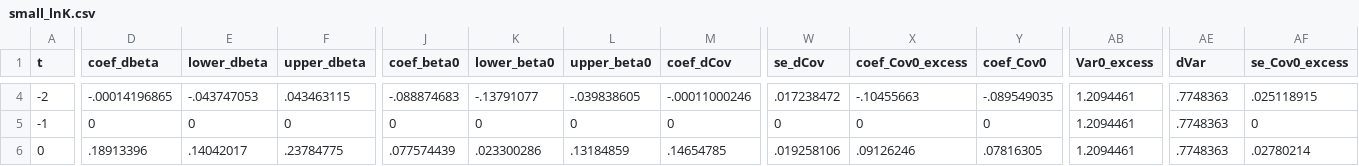
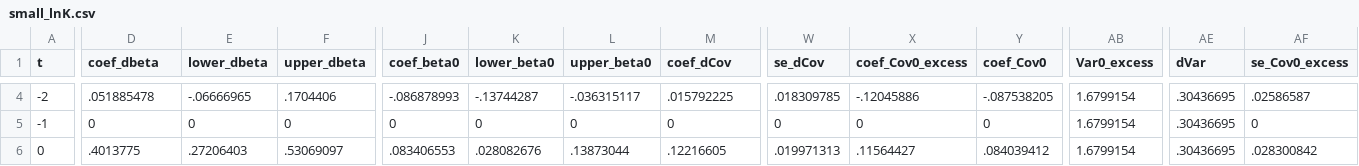
Before and after one commit to korenmiklos/ceo-value, a CSV file: papers/econometrics/data/small_lnK.csv, drawn as a sheet; only a part is shown, gaps mark what is left out; the diff covers the shown part only; the diff names each change by its address in the sheet, - before the commit and + after, or states it on an @@ line.

Commit message:
Compute excess variance of Z in the same way as that of Y
- this ensures that excess covariance Z,Y = excess variance is the same when Z is computed on Y
- large firms: intangibles and exporters go up by 10pp. output per worker by 50%
- small firms: slow increase of K/L up to 10-15%, output per worker 60%, material drops. intangibles, exporters up by 4pp

```diff
--- a/papers/econometrics/data/small_lnK.csv
+++ b/papers/econometrics/data/small_lnK.csv
-D4 (coef_dbeta): -.00014196865
+D4 (coef_dbeta): .051885478
-E4 (lower_dbeta): -.043747053
+E4 (lower_dbeta): -.06666965
-F4 (upper_dbeta): .043463115
+F4 (upper_dbeta): .1704406
-J4 (coef_beta0): -.088874683
+J4 (coef_beta0): -.086878993
-K4 (lower_beta0): -.13791077
+K4 (lower_beta0): -.13744287
-L4 (upper_beta0): -.039838605
+L4 (upper_beta0): -.036315117
-M4 (coef_dCov): -.00011000246
+M4 (coef_dCov): .015792225
-W4 (se_dCov): .017238472
+W4 (se_dCov): .018309785
-X4 (coef_Cov0_excess): -.10455663
+X4 (coef_Cov0_excess): -.12045886
-Y4 (coef_Cov0): -.089549035
+Y4 (coef_Cov0): -.087538205
-AB4:AB6 (Var0_excess): 1.2094461
+AB4:AB6 (Var0_excess): 1.6799154
-AE4:AE6 (dVar): .7748363
+AE4:AE6 (dVar): .30436695
-AF4 (se_Cov0_excess): .025118915
+AF4 (se_Cov0_excess): .02586587
-D6 (coef_dbeta): .18913396
+D6 (coef_dbeta): .4013775
-E6 (lower_dbeta): .14042017
+E6 (lower_dbeta): .27206403
-F6 (upper_dbeta): .23784775
+F6 (upper_dbeta): .53069097
-J6 (coef_beta0): .077574439
+J6 (coef_beta0): .083406553
-K6 (lower_beta0): .023300286
+K6 (lower_beta0): .028082676
-L6 (upper_beta0): .13184859
+L6 (upper_beta0): .13873044
-M6 (coef_dCov): .14654785
+M6 (coef_dCov): .12216605
-W6 (se_dCov): .019258106
+W6 (se_dCov): .019971313
-X6 (coef_Cov0_excess): .09126246
+X6 (coef_Cov0_excess): .11564427
-Y6 (coef_Cov0): .07816305
+Y6 (coef_Cov0): .084039412
-AF6 (se_Cov0_excess): .02780214
+AF6 (se_Cov0_excess): .028300842
```
Also changed, not shown: 167 edited cells elsewhere in this file, papers/econometrics/data/full_lnK.csv, papers/econometrics/data/full_lnL.csv, 22 other files.
